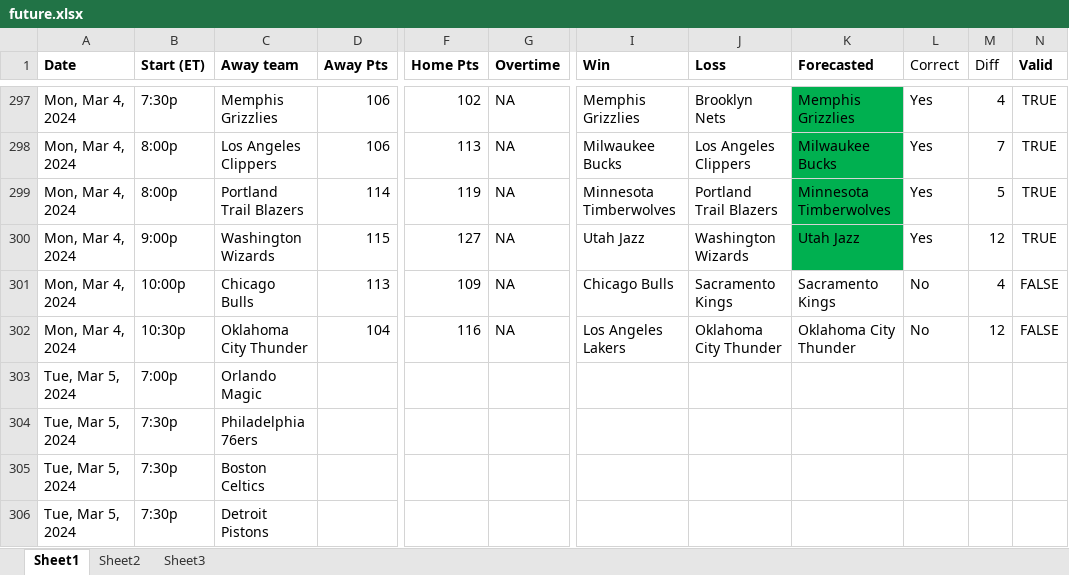
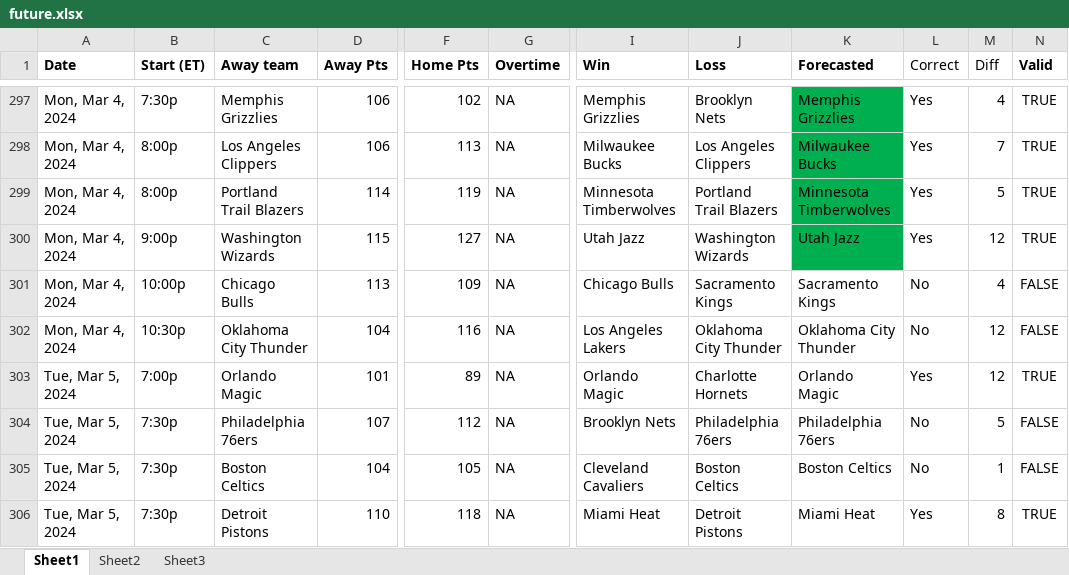
Before and after one commit to ballgorithm/NBA_Projections, an Excel workbook: future.xlsx, sheet Sheet1, drawn as a sheet; only a part is shown, gaps mark what is left out; values as stored, in another font and other column widths than the file's, no borders; the diff covers the shown part only; the diff names each change by its address in the sheet, - before the commit and + after, or states it on an @@ line.

Commit message:
modified:   NBA2324.xlsx modified:   espn_comparison.ipynb modified:   espn_comparison.xlsx modified:   future.xlsx modified:   nba_v1.1.ipynb

```diff
--- a/future.xlsx (sheet Sheet1)
+++ b/future.xlsx (sheet Sheet1)
-D303 (Away Pts): (empty)
+D303 (Away Pts): 101
-F303 (Home Pts): (empty)
+F303 (Home Pts): 89
-G303:G306 (Overtime): (empty)
+G303:G306 (Overtime): NA
-I303 (Win): (empty)
+I303 (Win): Orlando Magic
-J303 (Loss): (empty)
+J303 (Loss): Charlotte Hornets
-K303 (Forecasted): (empty)
+K303 (Forecasted): Orlando Magic
-L303 (Correct): (empty)
+L303 (Correct): Yes
-M303 (Diff): (empty)
+M303 (Diff): 12
-N303 (Valid): (empty)
+N303 (Valid): TRUE
-D304 (Away Pts): (empty)
+D304 (Away Pts): 107
-F304 (Home Pts): (empty)
+F304 (Home Pts): 112
-I304 (Win): (empty)
+I304 (Win): Brooklyn Nets
-J304 (Loss): (empty)
+J304 (Loss): Philadelphia 76ers
-K304 (Forecasted): (empty)
+K304 (Forecasted): Philadelphia 76ers
-L304:L305 (Correct): (empty)
+L304:L305 (Correct): No
-M304 (Diff): (empty)
+M304 (Diff): 5
-N304:N305 (Valid): (empty)
+N304:N305 (Valid): FALSE
-D305 (Away Pts): (empty)
+D305 (Away Pts): 104
-F305 (Home Pts): (empty)
+F305 (Home Pts): 105
-I305 (Win): (empty)
+I305 (Win): Cleveland Cavaliers
-J305 (Loss): (empty)
+J305 (Loss): Boston Celtics
-K305 (Forecasted): (empty)
+K305 (Forecasted): Boston Celtics
-M305 (Diff): (empty)
+M305 (Diff): 1
-D306 (Away Pts): (empty)
+D306 (Away Pts): 110
-F306 (Home Pts): (empty)
+F306 (Home Pts): 118
-I306 (Win): (empty)
+I306 (Win): Miami Heat
-J306 (Loss): (empty)
+J306 (Loss): Detroit Pistons
-K306 (Forecasted): (empty)
+K306 (Forecasted): Miami Heat
-L306 (Correct): (empty)
+L306 (Correct): Yes
-M306 (Diff): (empty)
+M306 (Diff): 8
-N306 (Valid): (empty)
+N306 (Valid): TRUE
```
Also changed, not shown: 45 edited cells elsewhere in this sheet, sheet Sheet2, NBA2324.xlsx, espn_comparison.xlsx, 2 other files.
